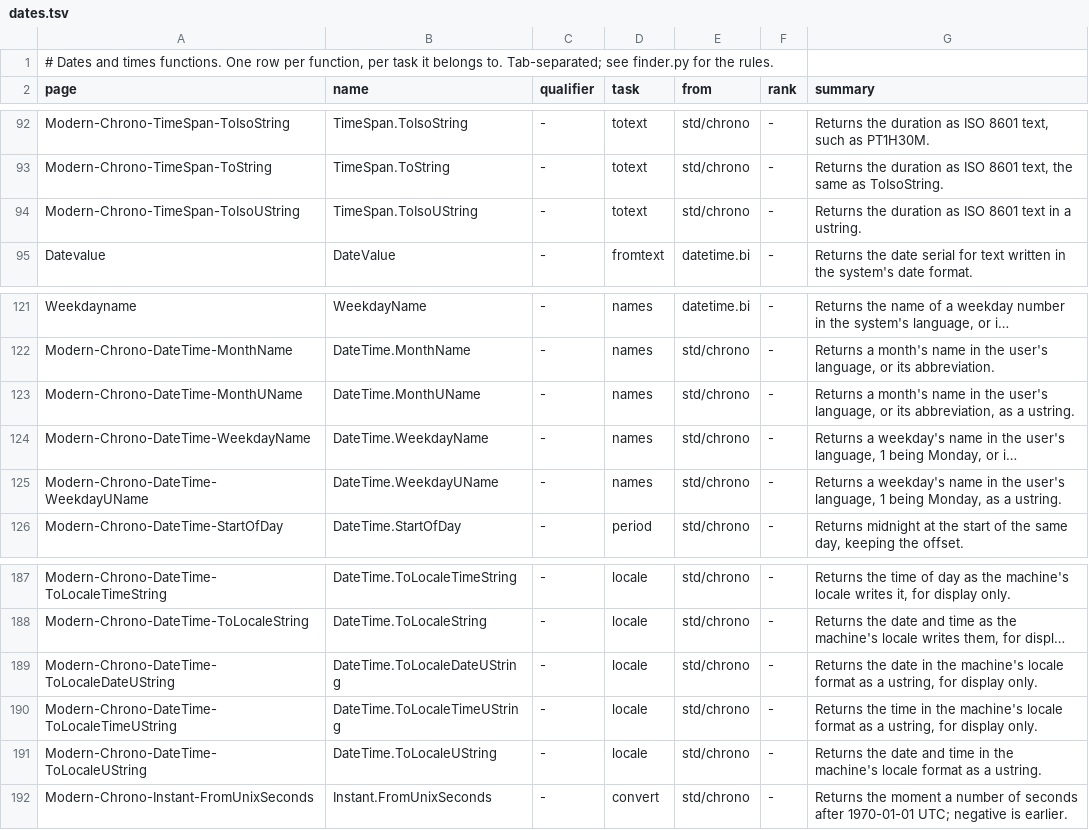
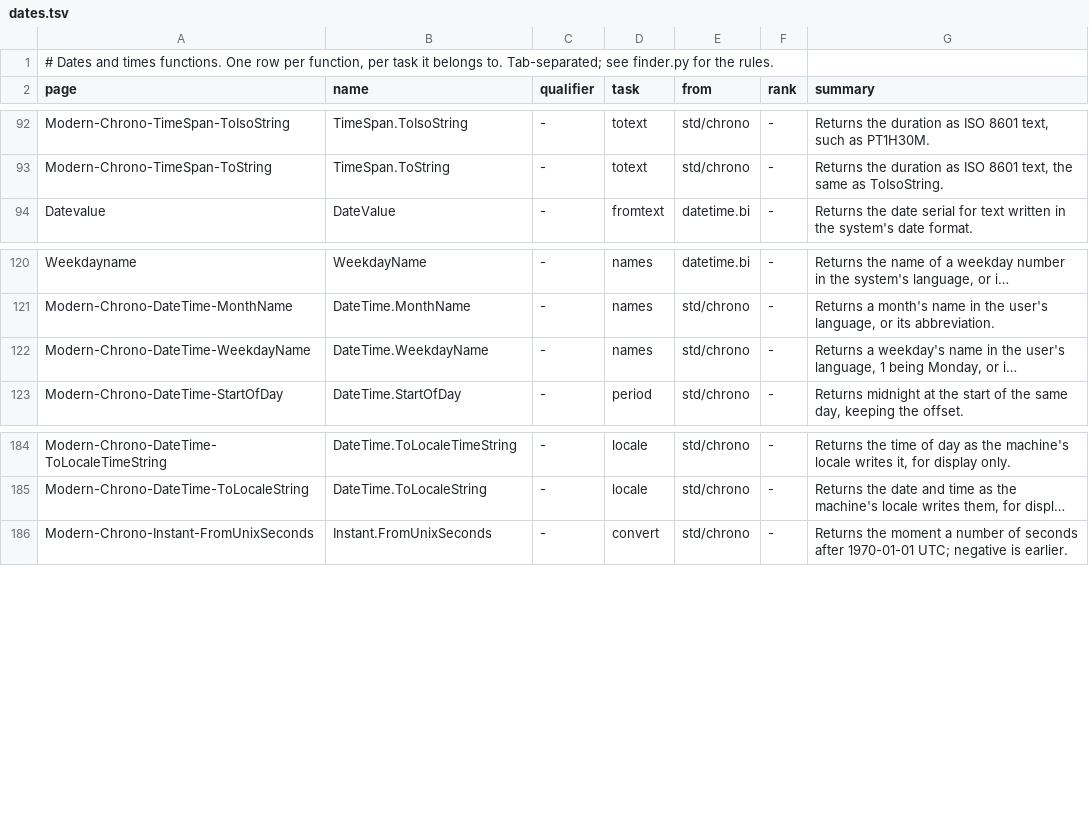
Before and after one commit to PaulSquires/tiko-lang, a TSV file: tools/wikifinder/data/dates.tsv, drawn as a sheet; only a part is shown, gaps mark what is left out; long unchanged cells end in …; the diff names each change by its address in the sheet, - before the commit and + after, or states it on an @@ line.

Commit message:
docs: chrono text members return ustring; the U names are gone
wiki: the six U pages (DateTime.MonthUName, WeekdayUName, ToLocaleDateUString,
ToLocaleTimeUString, ToLocaleUString, TimeSpan.ToIsoUString) are removed with
their finder rows and Keyword-Index rows; Category-Date-and-Time-Chrono's API
listing and its Strings section state the new rule; ToLocaleString,
ToLocaleTimeString, TimeZoneInfo.StandardName/DaylightName syntax says
'as ustring'; the three ParseIso pages lose a broken syntax line. Function
Finder regenerated (--check clean).

book: Ch 25 says which members return a ustring; isotext.tiko replaces its two
iif( ok, x.ToIsoString( ), "refused" ) (now TKO0946) with a ustring default;
Ch 24 and Ch 34 listings call ToIsoString where they called ToIsoUString.

by-example: time/iso.tiko as isotext; time/dates.md no longer calls the
weekday name English; time/iso.md names the ustring.

Verified with the toolchain packaged at 35e02aeb3 and TKO_PKG at this tree's
pkg (a temporary local pin edit, not committed), both targets: book Ch 24,
25, 27, 33, 34 65/66 -- ch34/tledger.tiko is a TKO0994 ICE at line 105 that
the unchanged std hits too (a compiler regression since the pin, 915e8d46a);
by-example time, files, libraries 31/31. The pins stay at 915e8d46a, where
these listings will not compile until a repackage and a pin move.

```diff
--- a/tools/wikifinder/data/dates.tsv
+++ b/tools/wikifinder/data/dates.tsv
-row 94: Modern-Chrono-TimeSpan-ToIsoUString | TimeSpan.ToIsoUString | - | totext | std/chrono | - | Returns the duration as ISO 8601 text in a ustring.
-row 123: Modern-Chrono-DateTime-MonthUName | DateTime.MonthUName | - | names | std/chrono | - | Returns a month's name in the user's language, or its abbreviation, as a ustring.
-row 125: Modern-Chrono-DateTime-WeekdayUName | DateTime.WeekdayUName | - | names | std/chrono | - | Returns a weekday's name in the user's language, 1 being Monday, as a ustring.
-row 189: Modern-Chrono-DateTime-ToLocaleDateUString | DateTime.ToLocaleDateUString | - | locale | std/chrono | - | Returns the date in the machine's locale format as a ustring, for display only.
-row 190: Modern-Chrono-DateTime-ToLocaleTimeUString | DateTime.ToLocaleTimeUString | - | locale | std/chrono | - | Returns the time in the machine's locale format as a ustring, for display only.
-row 191: Modern-Chrono-DateTime-ToLocaleUString | DateTime.ToLocaleUString | - | locale | std/chrono | - | Returns the date and time in the machine's locale format as a ustring.
```
Also changed, not shown: 27 other files.
